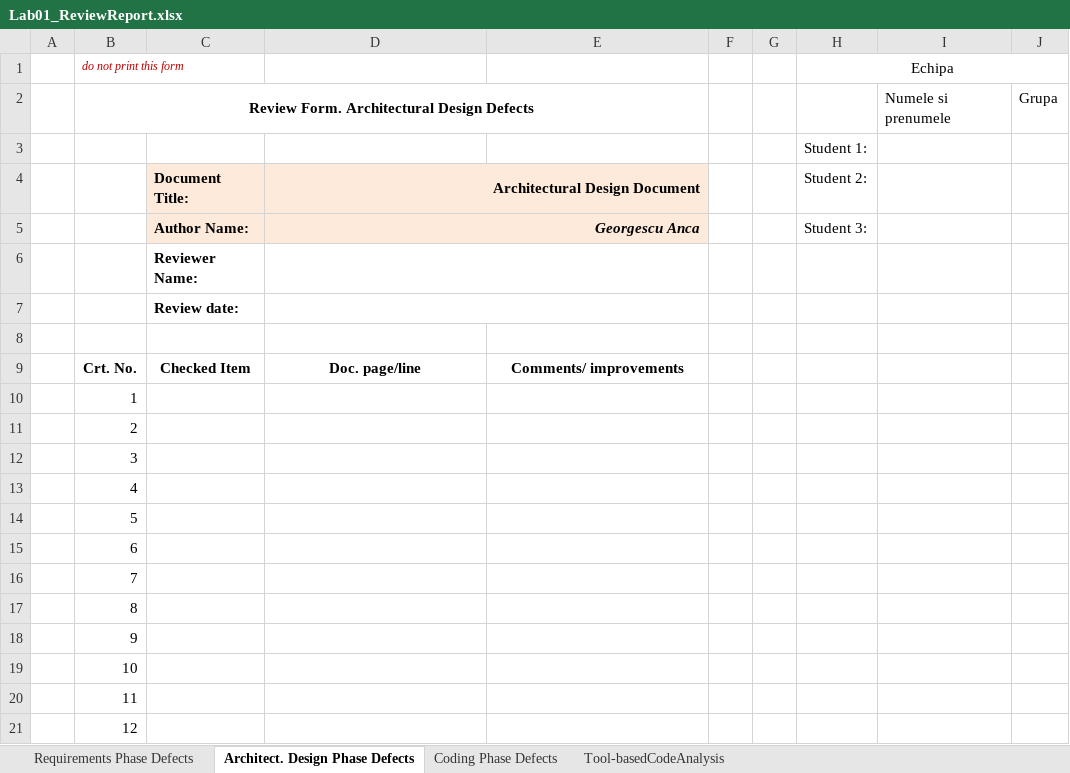
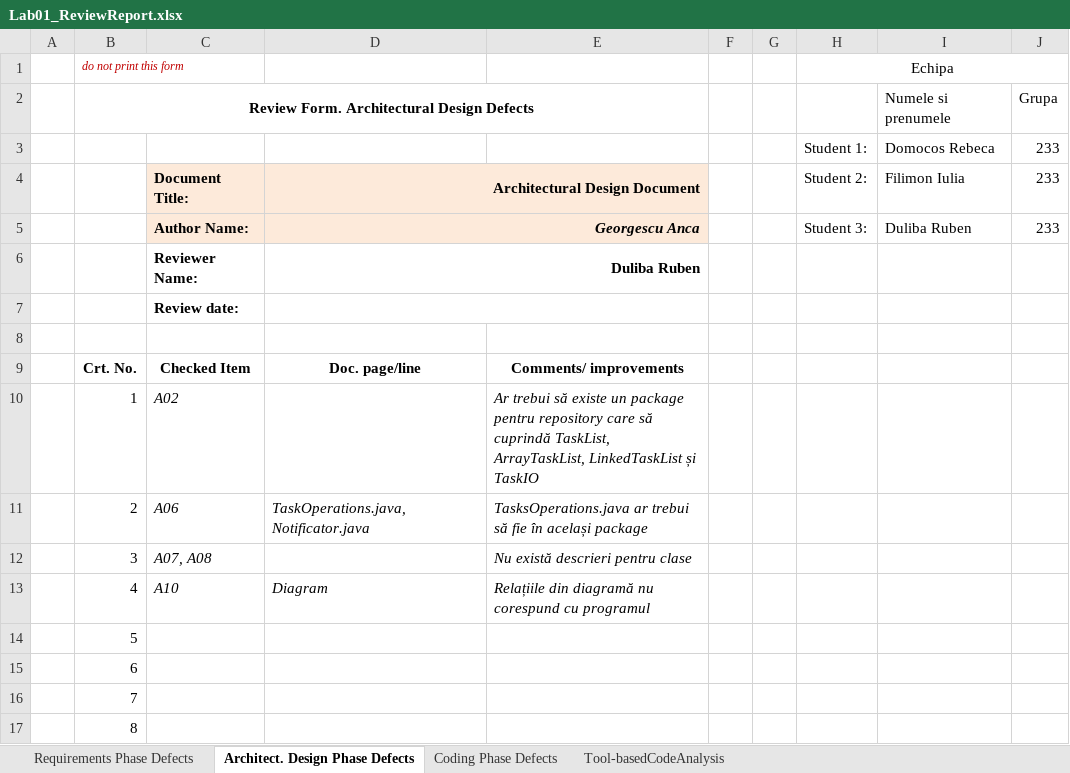
Before and after one commit to iuf26/VVSS-tasks, an Excel workbook: Docs/Lab01/Lab01_ReviewReport.xlsx, sheet Architect. Design Phase Defects, drawn as a sheet; only a part is shown; the shorter side is filled out with more unchanged rows; values as stored, in another font and other column widths than the file's, no borders; removed rows and columns are numbered as before the commit, all else as after; the diff names each change by its address in the sheet, - before the commit and + after, or states it on an @@ line.

```diff
--- a/Docs/Lab01/Lab01_ReviewReport.xlsx (sheet Architect. Design Phase Defects)
+++ b/Docs/Lab01/Lab01_ReviewReport.xlsx (sheet Architect. Design Phase Defects)
-row 3:  |  |  |  |  |  |  | Student 1:
+row 3:  |  |  |  |  |  |  | Student 1: | Domocos Rebeca | 233
-I4: (empty)
+I4: Filimon Iulia
-J4:J5: (empty)
+J4:J5: 233
-I5: (empty)
+I5: Duliba Ruben
-D6: (empty)
+D6: Duliba Ruben
-C10: (empty)
+C10: A02
-E10: (empty)
+E10: Ar trebui să existe un package pentru repository care să cuprindă TaskList, ArrayTaskList, LinkedTaskList și TaskIO
-C11: (empty)
+C11: A06
-D11: (empty)
+D11: TaskOperations.java, Notificator.java
-E11: (empty)
+E11: TasksOperations.java ar trebui să fie în același package
-C12: (empty)
+C12: A07, A08
-E12: (empty)
+E12: Nu există descrieri pentru clase
-C13: (empty)
+C13: A10
-D13: (empty)
+D13: Diagram
-E13: (empty)
+E13: Relațiile din diagramă nu corespund cu programul
```
Also changed, not shown: sheet Tool-basedCodeAnalysis, sheet Requirements Phase Defects, sheet Coding Phase Defects.
